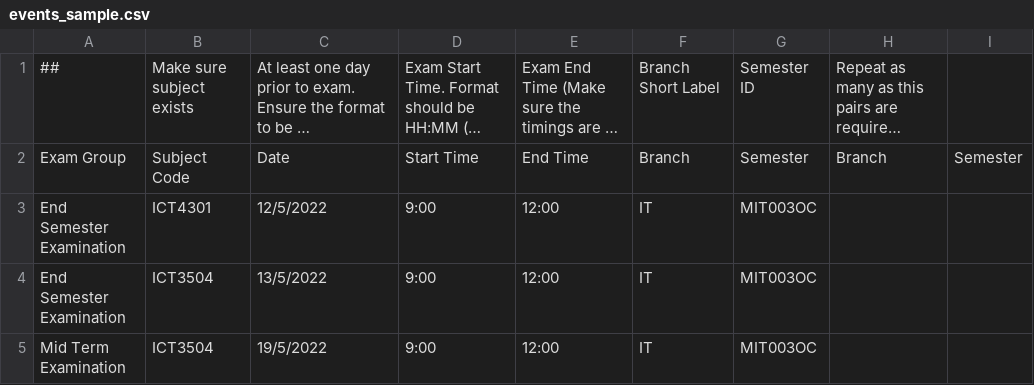
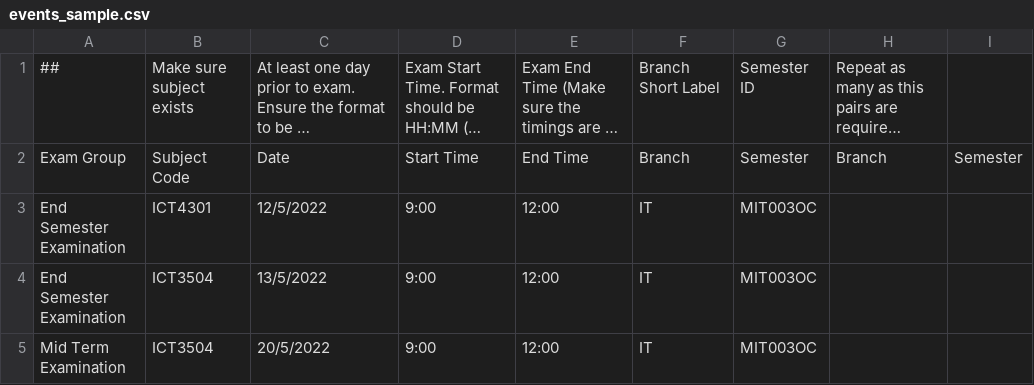
Before and after one commit to sukidhar/quizline, a CSV file: priv/static/sample_sheets/events_sample.csv, drawn as a sheet; long unchanged cells end in ….

Commit message:
file based event creation done

```diff
--- a/priv/static/sample_sheets/events_sample.csv
+++ b/priv/static/sample_sheets/events_sample.csv
@@ -4,2 +4,2 @@ End Semester Examination,ICT4301,12/5/2022,9:00,12:00,IT,MIT003OC,,
 End Semester Examination,ICT3504,13/5/2022,9:00,12:00,IT,MIT003OC,,
-Mid Term Examination,ICT3504,19/5/2022,9:00,12:00,IT,MIT003OC,,
+Mid Term Examination,ICT3504,20/5/2022,9:00,12:00,IT,MIT003OC,,
```
Also changed, not shown: 8 other files.
